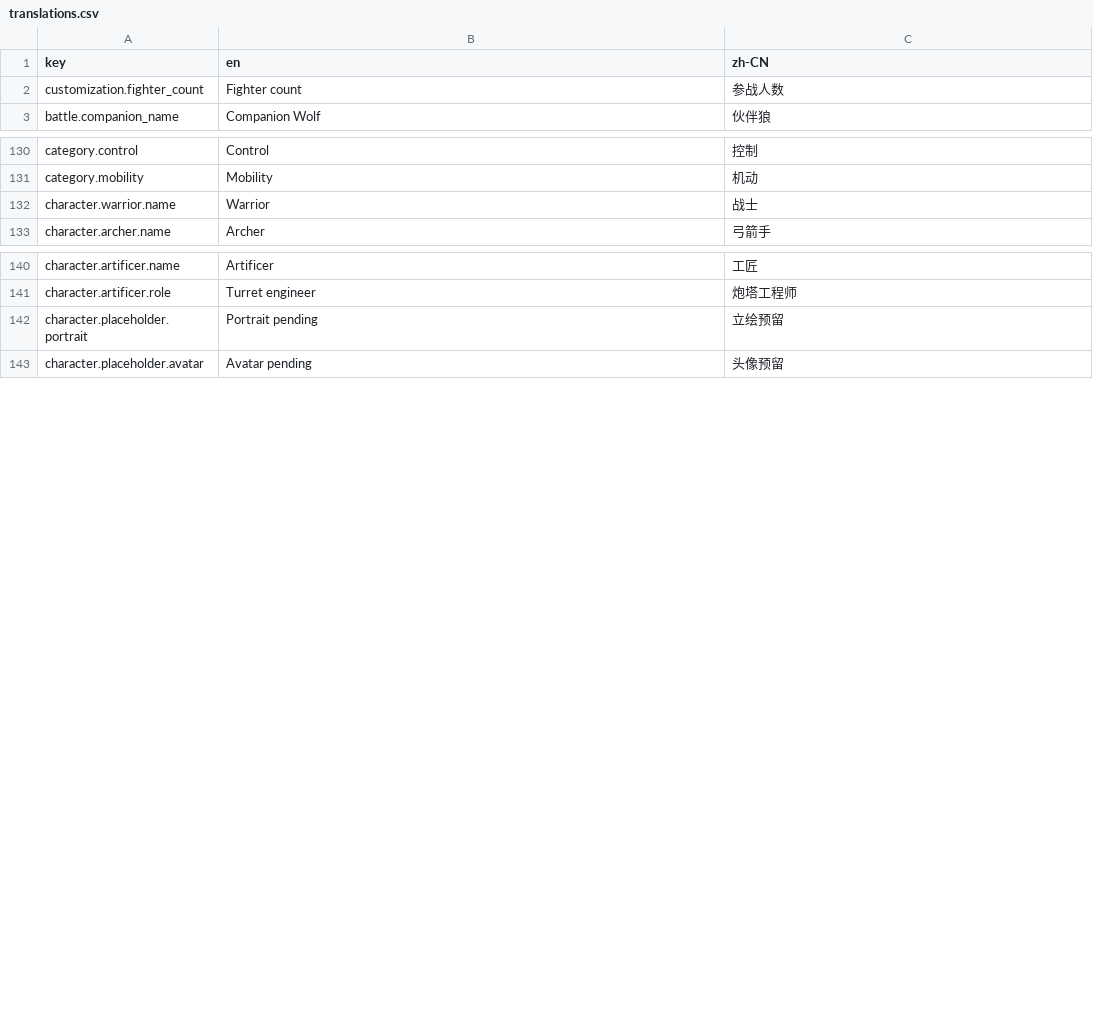
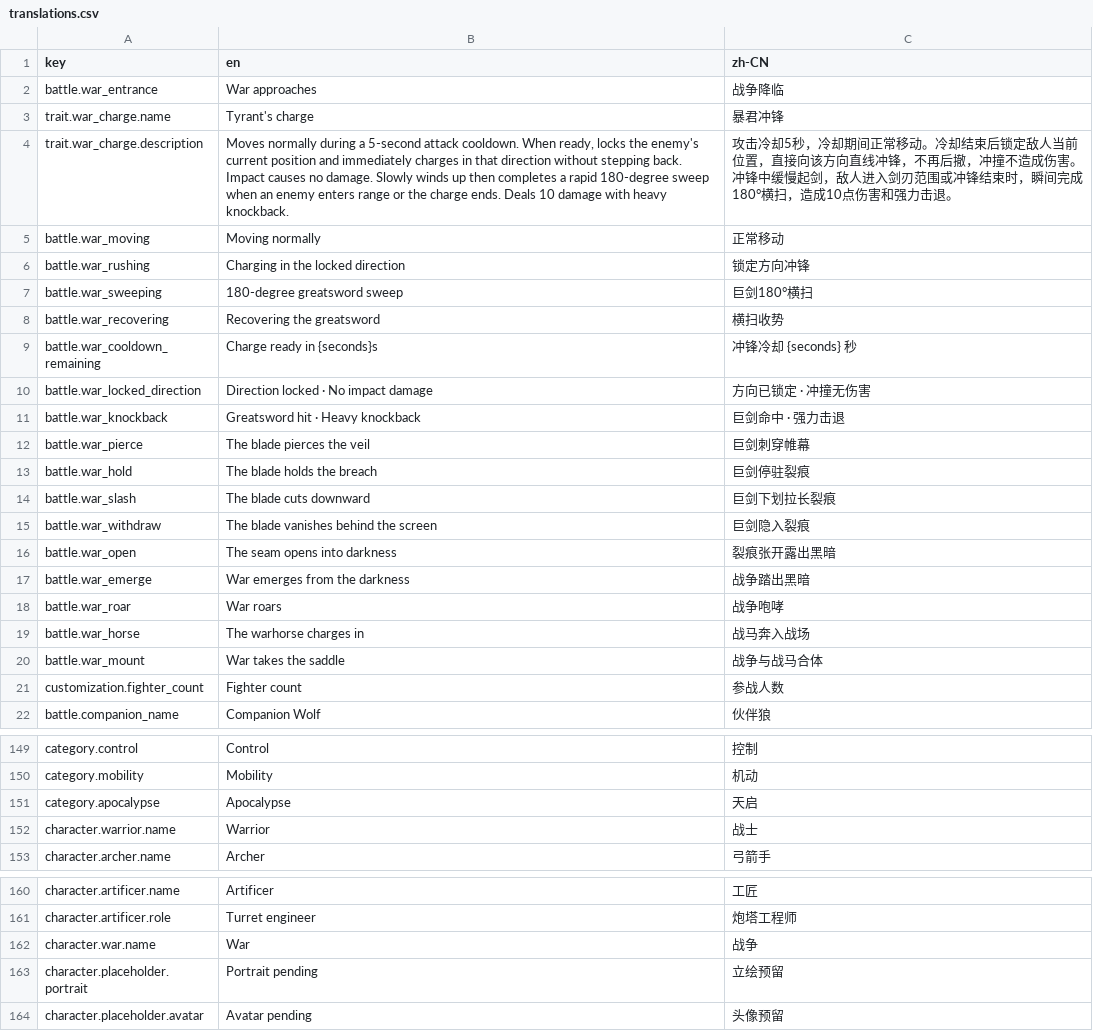
Before and after one commit to Zhu-Junxi/arena-combat-simulator, a CSV file: src/locales/translations.csv, drawn as a sheet; only a part is shown, gaps mark what is left out.

Commit message:
Add War localization and combat descriptions

```diff
--- a/src/locales/translations.csv
+++ b/src/locales/translations.csv
@@ -1,2 +1,21 @@
 key,en,zh-CN
+battle.war_entrance,War approaches,战争降临
+trait.war_charge.name,Tyrant's charge,暴君冲锋
+trait.war_charge.description,"Moves normally during a 5-second attack cooldown. When ready, locks the enemy's current position and immediately charges in that direction without stepping back. Impact causes no damage. Slowly winds up then completes a rapid 180-degree sweep when an enemy enters range or the charge ends. Deals 10 damage with heavy knockback.","攻击冷却5秒，冷却期间正常移动。冷却结束后锁定敌人当前位置，直接向该方向直线冲锋，不再后撤，冲撞不造成伤害。冲锋中缓慢起剑，敌人进入剑刃范围或冲锋结束时，瞬间完成180°横扫，造成10点伤害和强力击退。"
+battle.war_moving,Moving normally,正常移动
+battle.war_rushing,Charging in the locked direction,锁定方向冲锋
+battle.war_sweeping,180-degree greatsword sweep,巨剑180°横扫
+battle.war_recovering,Recovering the greatsword,横扫收势
+battle.war_cooldown_remaining,Charge ready in {seconds}s,冲锋冷却 {seconds} 秒
+battle.war_locked_direction,Direction locked · No impact damage,方向已锁定 · 冲撞无伤害
+battle.war_knockback,Greatsword hit · Heavy knockback,巨剑命中 · 强力击退
+battle.war_pierce,The blade pierces the veil,巨剑刺穿帷幕
+battle.war_hold,The blade holds the breach,巨剑停驻裂痕
+battle.war_slash,The blade cuts downward,巨剑下划拉长裂痕
+battle.war_withdraw,The blade vanishes behind the screen,巨剑隐入裂痕
+battle.war_open,The seam opens into darkness,裂痕张开露出黑暗
+battle.war_emerge,War emerges from the darkness,战争踏出黑暗
+battle.war_roar,War roars,战争咆哮
+battle.war_horse,The warhorse charges in,战马奔入战场
+battle.war_mount,War takes the saddle,战争与战马合体
 customization.fighter_count,Fighter count,参战人数
@@ -131,2 +150,3 @@ category.control,Control,控制
 category.mobility,Mobility,机动
+category.apocalypse,Apocalypse,天启
 character.warrior.name,Warrior,战士
@@ -141,2 +161,3 @@ character.artificer.name,Artificer,工匠
 character.artificer.role,Turret engineer,炮塔工程师
+character.war.name,War,战争
 character.placeholder.portrait,Portrait pending,立绘预留
```
